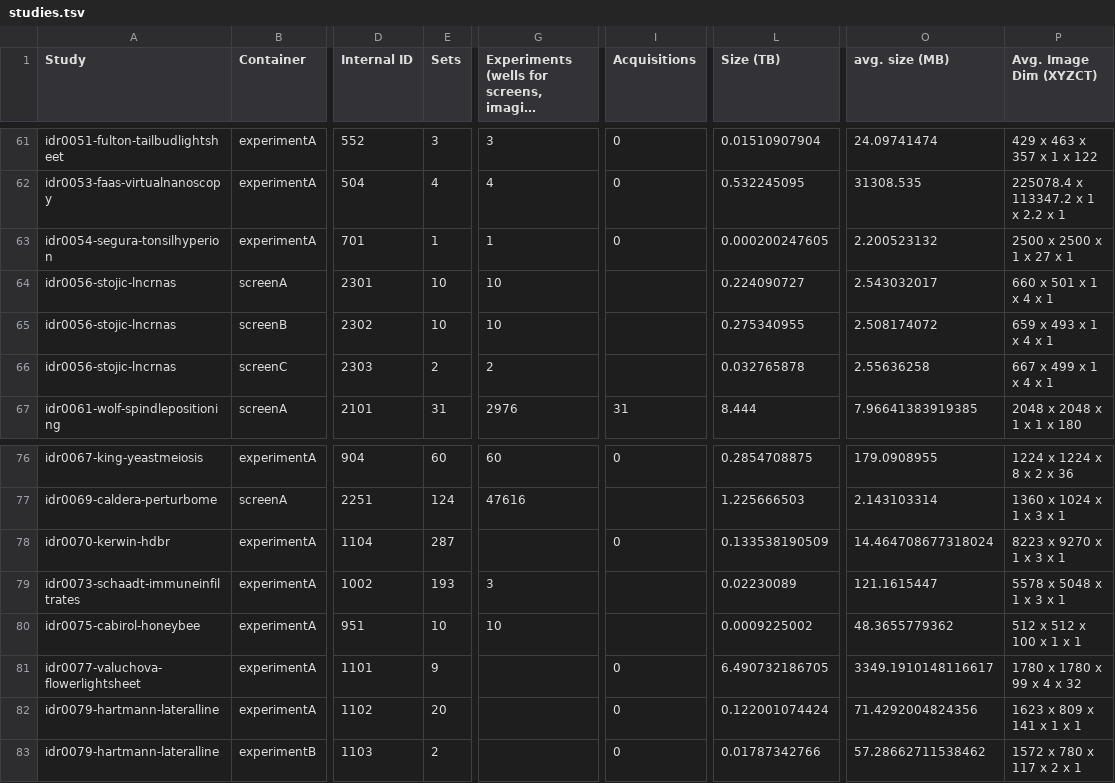
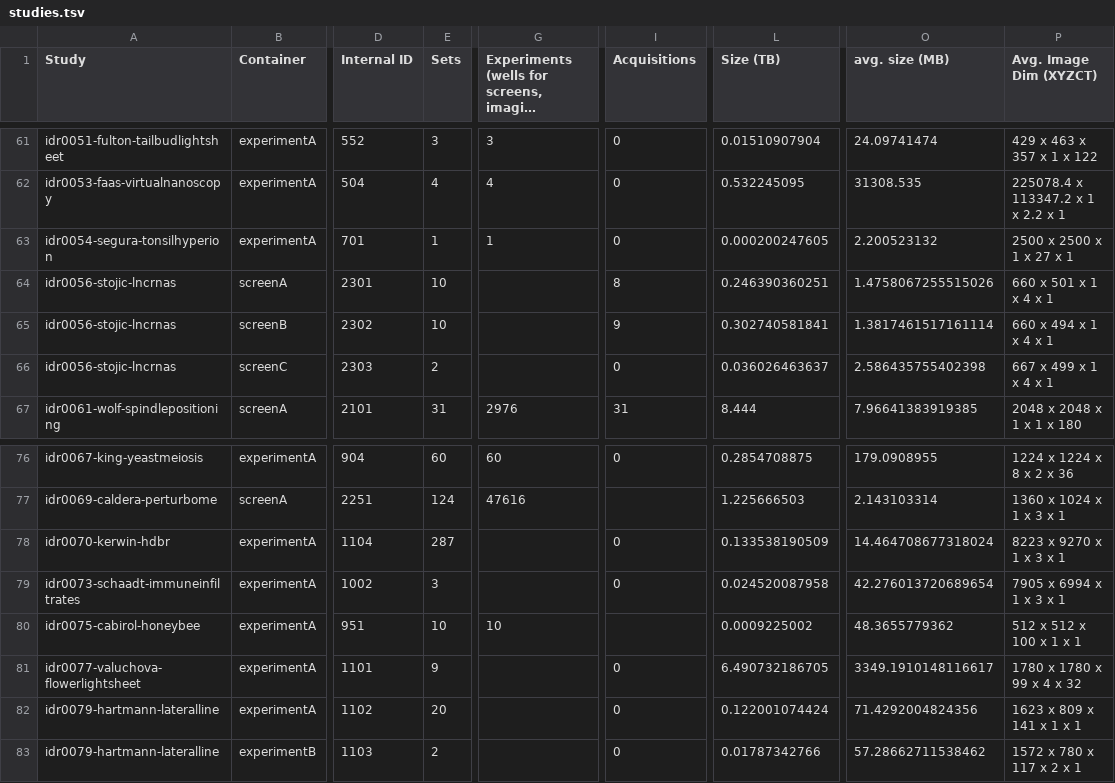
Before and after one commit to IDR/idr.openmicroscopy.org, a TSV file: _data/studies.tsv, drawn as a sheet; only a part is shown, gaps mark what is left out; long unchanged cells end in …; the diff names each change by its address in the sheet, - before the commit and + after, or states it on an @@ line.

Commit message:
Update stats for prod80

```diff
--- a/_data/studies.tsv
+++ b/_data/studies.tsv
-G64:G65: 10
+G64:G65: (empty)
-I64 (Acquisitions): (empty)
+I64 (Acquisitions): 8
-L64 (Size (TB)): 0.224090727
+L64 (Size (TB)): 0.246390360251
-O64 (avg. size (MB)): 2.543032017
+O64 (avg. size (MB)): 1.4758067255515026
-I65 (Acquisitions): (empty)
+I65 (Acquisitions): 9
-L65 (Size (TB)): 0.275340955
+L65 (Size (TB)): 0.302740581841
-O65 (avg. size (MB)): 2.508174072
+O65 (avg. size (MB)): 1.3817461517161114
-P65 (Avg. Image Dim (XYZCT)): 659 x 493 x 1 x 4 x 1
+P65 (Avg. Image Dim (XYZCT)): 660 x 494 x 1 x 4 x 1
-G66: 2
+G66: (empty)
-I66 (Acquisitions): (empty)
+I66 (Acquisitions): 0
-L66 (Size (TB)): 0.032765878
+L66 (Size (TB)): 0.036026463637
-O66 (avg. size (MB)): 2.55636258
+O66 (avg. size (MB)): 2.586435755402398
-E79 (Sets): 193
+E79 (Sets): 3
-G79: 3
+G79: (empty)
-I79 (Acquisitions): (empty)
+I79 (Acquisitions): 0
-L79 (Size (TB)): 0.02230089
+L79 (Size (TB)): 0.024520087958
-O79 (avg. size (MB)): 121.1615447
+O79 (avg. size (MB)): 42.276013720689654
-P79 (Avg. Image Dim (XYZCT)): 5578 x 5048 x 1 x 3 x 1
+P79 (Avg. Image Dim (XYZCT)): 7905 x 6994 x 1 x 3 x 1
```
